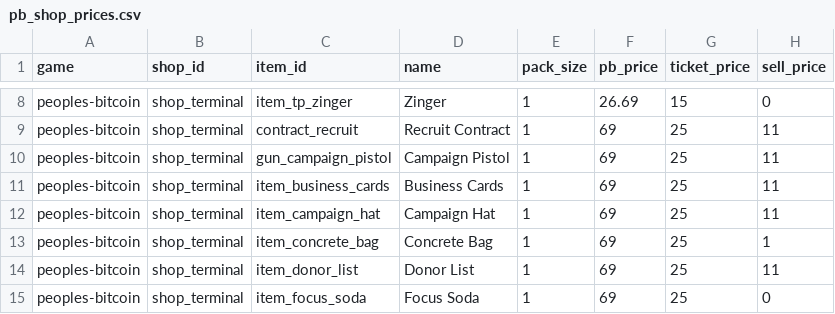
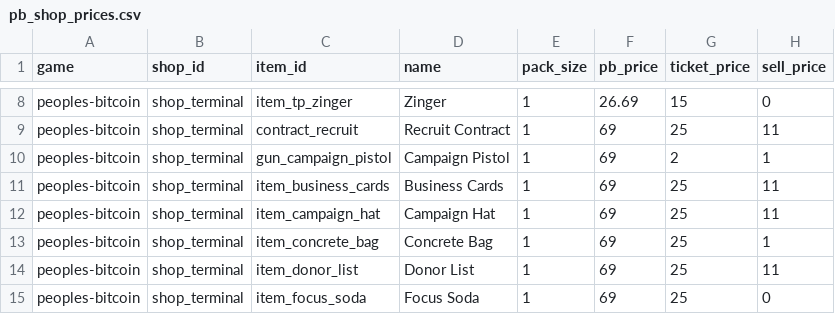
Before and after one commit to crrreatorrr/metaverse-hub, a CSV file: server/data/pb_shop_prices.csv, drawn as a sheet; only a part is shown, gaps mark what is left out.

Commit message:
Sync the local People’s Bitcoin price and world sim

```diff
--- a/server/data/pb_shop_prices.csv
+++ b/server/data/pb_shop_prices.csv
@@ -9,3 +9,3 @@ peoples-bitcoin,shop_terminal,item_tp_zinger,Zinger,1,26.69,15,0
 peoples-bitcoin,shop_terminal,contract_recruit,Recruit Contract,1,69,25,11
-peoples-bitcoin,shop_terminal,gun_campaign_pistol,Campaign Pistol,1,69,25,11
+peoples-bitcoin,shop_terminal,gun_campaign_pistol,Campaign Pistol,1,69,2,1
 peoples-bitcoin,shop_terminal,item_business_cards,Business Cards,1,69,25,11
```
Also changed, not shown: 6 other files.
